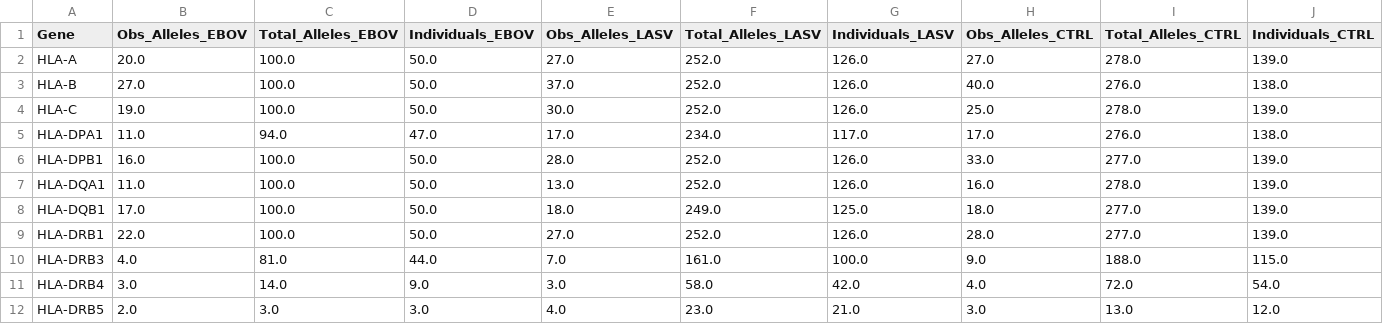
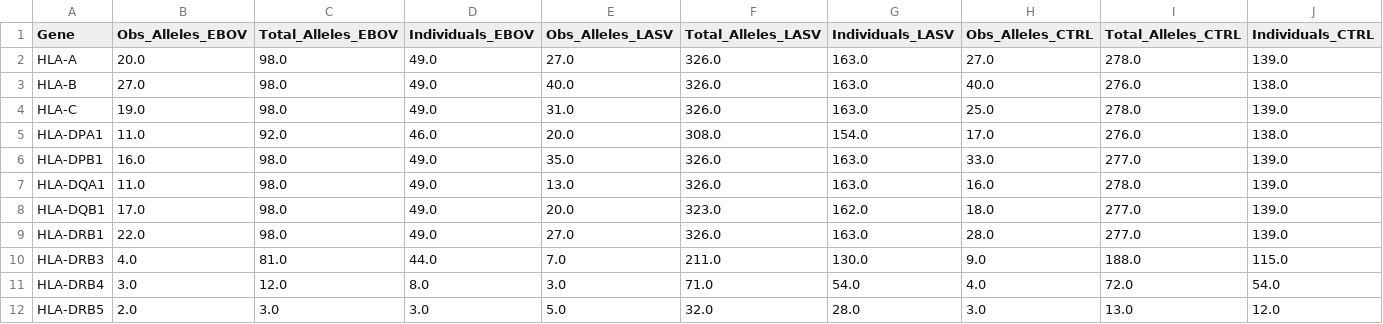
Before and after one commit to andersen-lab/lassa-ebola-hla, a CSV file: Obs_Total_alleles_grouped.csv, drawn as a sheet.

```diff
--- a/Obs_Total_alleles_grouped.csv
+++ b/Obs_Total_alleles_grouped.csv
@@ -1,12 +1,12 @@
 Gene,Obs_Alleles_EBOV,Total_Alleles_EBOV,Individuals_EBOV,Obs_Alleles_LASV,Total_Alleles_LASV,Individuals_LASV,Obs_Alleles_CTRL,Total_Alleles_CTRL,Individuals_CTRL
-HLA-A,20.0,100.0,50.0,27.0,252.0,126.0,27.0,278.0,139.0
-HLA-B,27.0,100.0,50.0,37.0,252.0,126.0,40.0,276.0,138.0
-HLA-C,19.0,100.0,50.0,30.0,252.0,126.0,25.0,278.0,139.0
-HLA-DPA1,11.0,94.0,47.0,17.0,234.0,117.0,17.0,276.0,138.0
-HLA-DPB1,16.0,100.0,50.0,28.0,252.0,126.0,33.0,277.0,139.0
-HLA-DQA1,11.0,100.0,50.0,13.0,252.0,126.0,16.0,278.0,139.0
-HLA-DQB1,17.0,100.0,50.0,18.0,249.0,125.0,18.0,277.0,139.0
-HLA-DRB1,22.0,100.0,50.0,27.0,252.0,126.0,28.0,277.0,139.0
-HLA-DRB3,4.0,81.0,44.0,7.0,161.0,100.0,9.0,188.0,115.0
-HLA-DRB4,3.0,14.0,9.0,3.0,58.0,42.0,4.0,72.0,54.0
-HLA-DRB5,2.0,3.0,3.0,4.0,23.0,21.0,3.0,13.0,12.0
+HLA-A,20.0,98.0,49.0,27.0,326.0,163.0,27.0,278.0,139.0
+HLA-B,27.0,98.0,49.0,40.0,326.0,163.0,40.0,276.0,138.0
+HLA-C,19.0,98.0,49.0,31.0,326.0,163.0,25.0,278.0,139.0
+HLA-DPA1,11.0,92.0,46.0,20.0,308.0,154.0,17.0,276.0,138.0
+HLA-DPB1,16.0,98.0,49.0,35.0,326.0,163.0,33.0,277.0,139.0
+HLA-DQA1,11.0,98.0,49.0,13.0,326.0,163.0,16.0,278.0,139.0
+HLA-DQB1,17.0,98.0,49.0,20.0,323.0,162.0,18.0,277.0,139.0
+HLA-DRB1,22.0,98.0,49.0,27.0,326.0,163.0,28.0,277.0,139.0
+HLA-DRB3,4.0,81.0,44.0,7.0,211.0,130.0,9.0,188.0,115.0
+HLA-DRB4,3.0,12.0,8.0,3.0,71.0,54.0,4.0,72.0,54.0
+HLA-DRB5,2.0,3.0,3.0,5.0,32.0,28.0,3.0,13.0,12.0
```
Also changed, not shown: Obs_Total_alleles.csv, allele_frequencies.csv, 6 other files.
